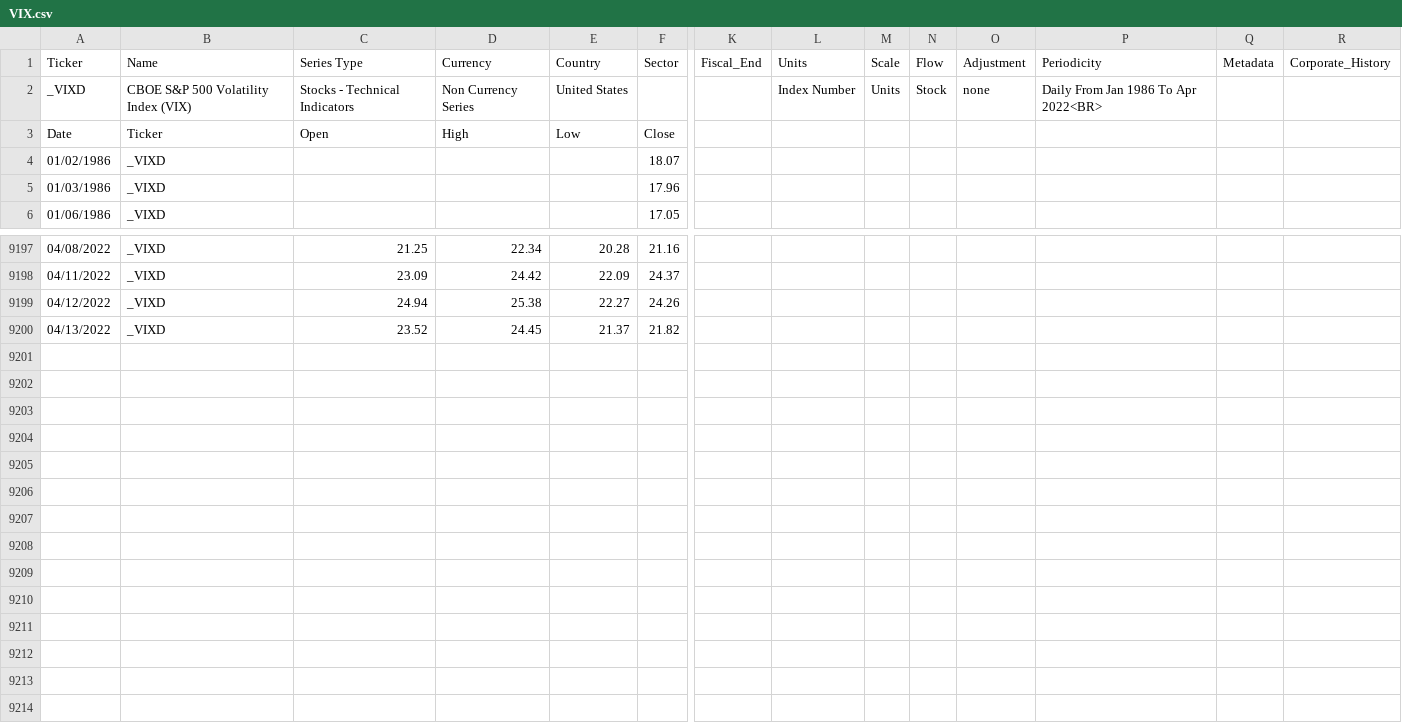
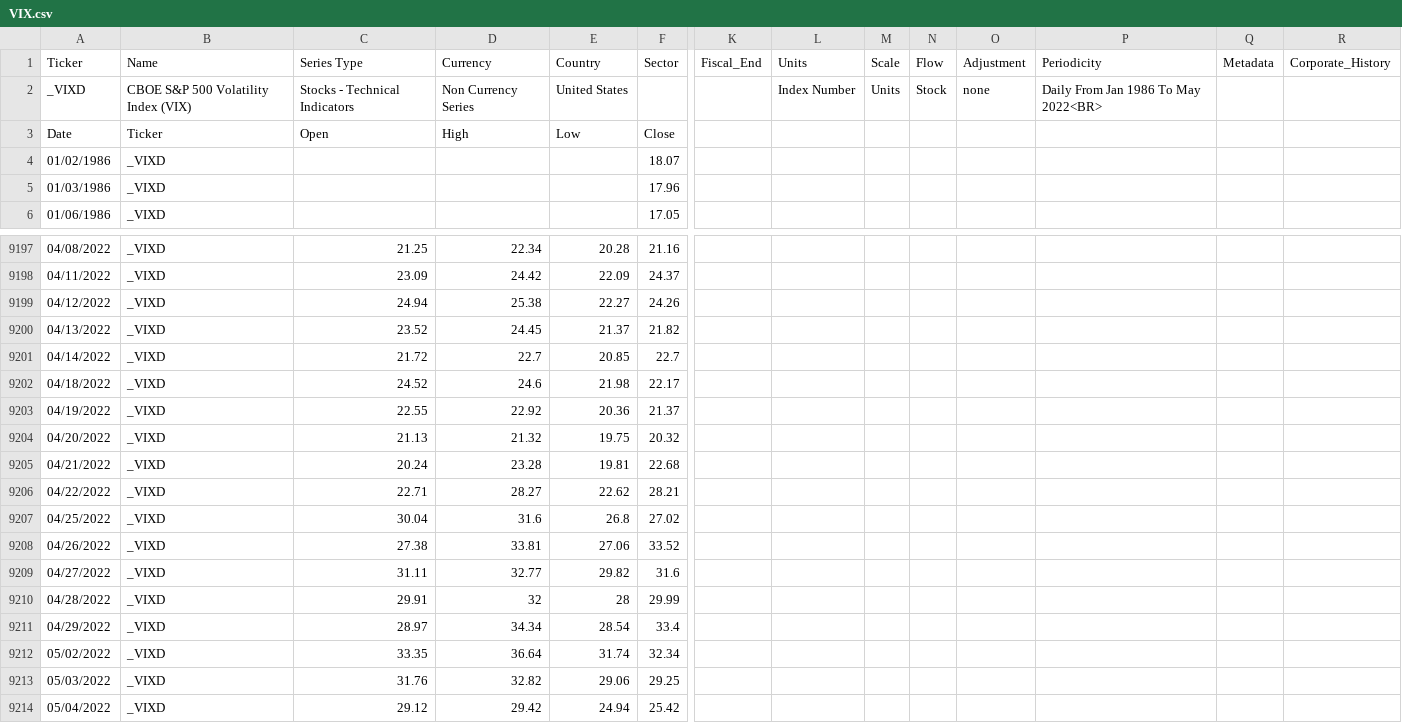
Before and after one commit to mattj949/CS231n, a CSV file: data/VIX.csv, drawn as a sheet; only a part is shown, gaps mark what is left out; rows hold the shown columns only; the diff names each change by its address in the sheet, - before the commit and + after, or states it on an @@ line.

Commit message:
Updated VIX file to align with SPX response data

```diff
--- a/data/VIX.csv
+++ b/data/VIX.csv
-P2 (Periodicity): Daily From Jan 1986 To Apr 2022<BR>
+P2 (Periodicity): Daily From Jan 1986 To May 2022<BR>
+row 9201: 04/14/2022 | _VIXD | 21.72 | 22.7 | 20.85 | 22.7
+row 9202: 04/18/2022 | _VIXD | 24.52 | 24.6 | 21.98 | 22.17
+row 9203: 04/19/2022 | _VIXD | 22.55 | 22.92 | 20.36 | 21.37
+row 9204: 04/20/2022 | _VIXD | 21.13 | 21.32 | 19.75 | 20.32
+row 9205: 04/21/2022 | _VIXD | 20.24 | 23.28 | 19.81 | 22.68
+row 9206: 04/22/2022 | _VIXD | 22.71 | 28.27 | 22.62 | 28.21
+row 9207: 04/25/2022 | _VIXD | 30.04 | 31.6 | 26.8 | 27.02
+row 9208: 04/26/2022 | _VIXD | 27.38 | 33.81 | 27.06 | 33.52
+row 9209: 04/27/2022 | _VIXD | 31.11 | 32.77 | 29.82 | 31.6
+row 9210: 04/28/2022 | _VIXD | 29.91 | 32 | 28 | 29.99
+row 9211: 04/29/2022 | _VIXD | 28.97 | 34.34 | 28.54 | 33.4
+row 9212: 05/02/2022 | _VIXD | 33.35 | 36.64 | 31.74 | 32.34
+row 9213: 05/03/2022 | _VIXD | 31.76 | 32.82 | 29.06 | 29.25
+row 9214: 05/04/2022 | _VIXD | 29.12 | 29.42 | 24.94 | 25.42
```
